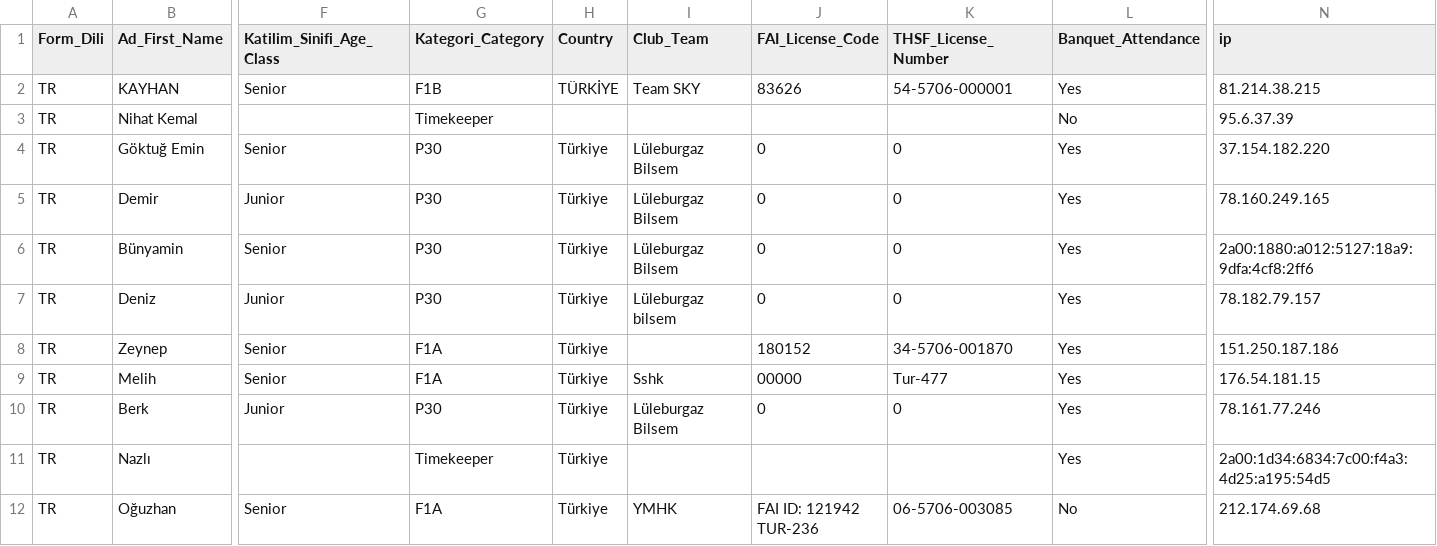
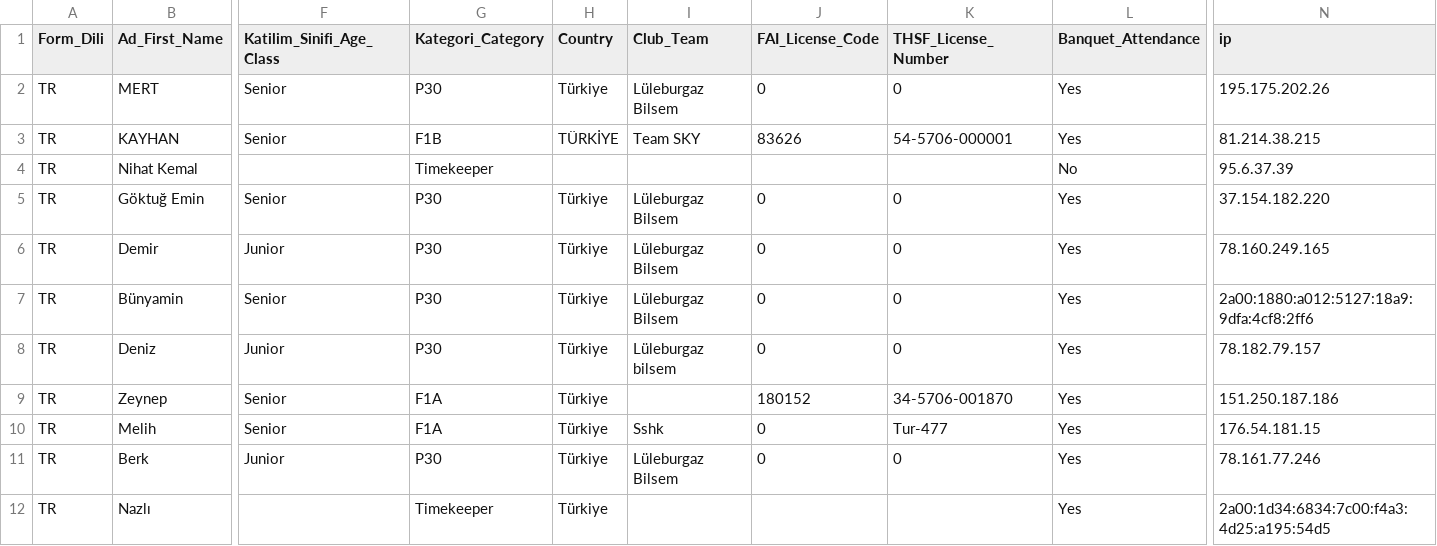
Before and after one commit to OMERORGR/yarisma-kayit, a CSV file: yarisma-kayit.csv, drawn as a sheet; only a part is shown, gaps mark what is left out; the shorter side is filled out with more unchanged rows; addresses are those after the commit; rows hold the shown columns only; the diff names each change by its address in the sheet, - before the commit and + after, or states it on an @@ line.

Commit message:
Add files via upload

```diff
--- a/yarisma-kayit.csv
+++ b/yarisma-kayit.csv
+row 2: TR | MERT | Senior | P30 | Türkiye | Lüleburgaz Bilsem | 0 | 0 | Yes | 195.175.202.26
-J10 (FAI_License_Code): 00000
+J10 (FAI_License_Code): 0
```
